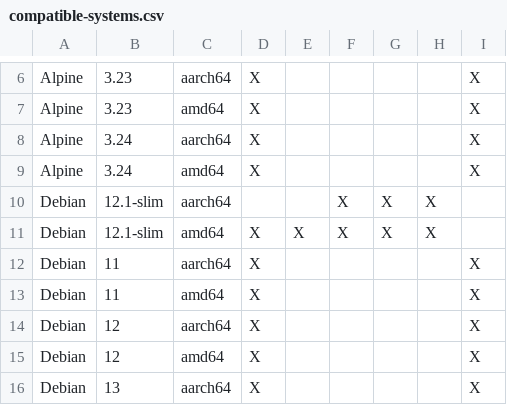
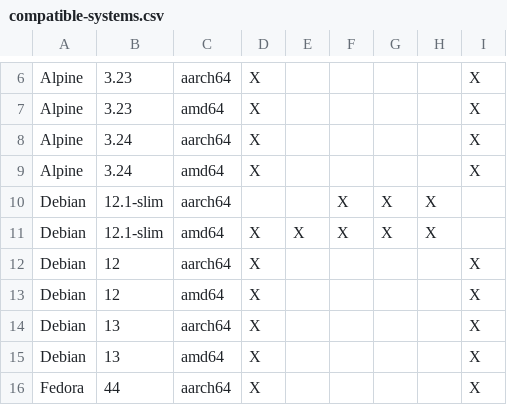
Before and after one commit to isc-projects/stork, a CSV file: doc/user/compatible-systems.csv, drawn as a sheet; only a part is shown, gaps mark what is left out; the shorter side is filled out with more unchanged rows; the diff names each change by its address in the sheet, - before the commit and + after, or states it on an @@ line.

```diff
--- a/doc/user/compatible-systems.csv
+++ b/doc/user/compatible-systems.csv
-row 12: Debian | 11 | aarch64 | X |  |  |  |  | X
-row 13: Debian | 11 | amd64 | X |  |  |  |  | X
```
Also changed, not shown: 38 other files.
